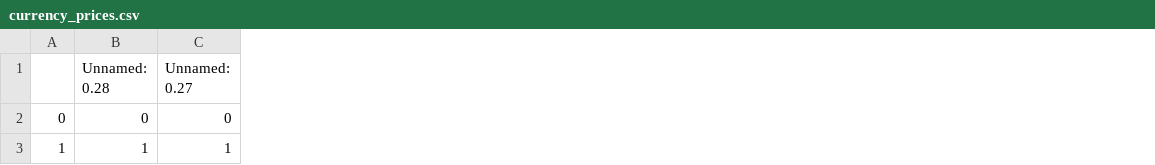
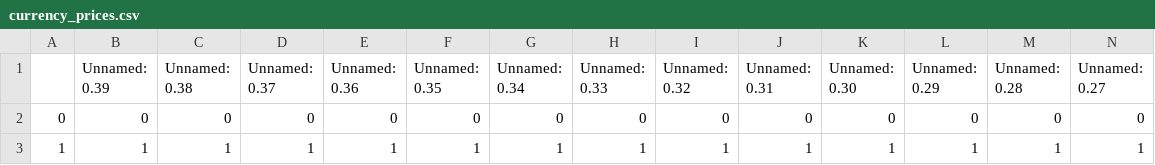
Before and after one commit to rsnyderaustin/PoE-Economy-Analysis, a CSV file: file_management/files/currency_prices.csv, drawn as a sheet; only a part is shown; the diff names each change by its address in the sheet, - before the commit and + after, or states it on an @@ line.

```diff
--- a/file_management/files/currency_prices.csv
+++ b/file_management/files/currency_prices.csv
+column B (Unnamed: 0.39), rows 2-3: 0 | 1
+column C (Unnamed: 0.38), rows 2-3: 0 | 1
+column D (Unnamed: 0.37), rows 2-3: 0 | 1
+column E (Unnamed: 0.36), rows 2-3: 0 | 1
+column F (Unnamed: 0.35), rows 2-3: 0 | 1
+column G (Unnamed: 0.34), rows 2-3: 0 | 1
+column H (Unnamed: 0.33), rows 2-3: 0 | 1
+column I (Unnamed: 0.32), rows 2-3: 0 | 1
+column J (Unnamed: 0.31), rows 2-3: 0 | 1
+column K (Unnamed: 0.30), rows 2-3: 0 | 1
+column L (Unnamed: 0.29), rows 2-3: 0 | 1
```
Also changed, not shown: 23 other files.
